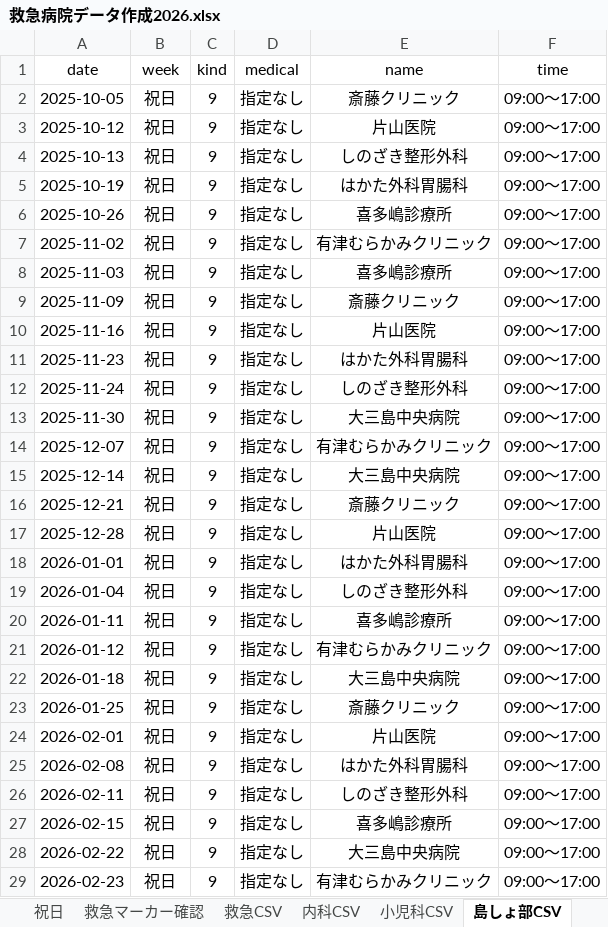
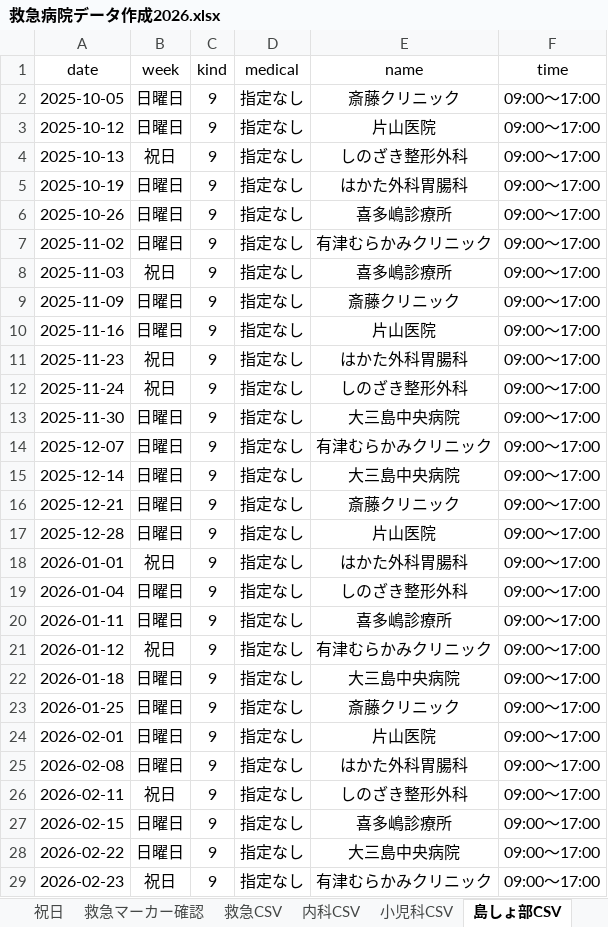
Before and after one commit to imabari119/tools, an Excel workbook: 救急病院データ作成2026.xlsx, sheet 島しょ部CSV, drawn as a sheet; only a part is shown; values as stored, in another font and other column widths than the file's, no borders; the diff covers the shown part only; the diff names each change by its address in the sheet, - before the commit and + after, or states it on an @@ line.

Commit message:
Add files via upload

```diff
--- a/救急病院データ作成2026.xlsx (sheet 島しょ部CSV)
+++ b/救急病院データ作成2026.xlsx (sheet 島しょ部CSV)
-B2:B3 (week): 祝日
+B2:B3 (week): 日曜日
-B5:B7 (week): 祝日
+B5:B7 (week): 日曜日
-B9:B10 (week): 祝日
+B9:B10 (week): 日曜日
-B13:B17 (week): 祝日
+B13:B17 (week): 日曜日
-B19:B20 (week): 祝日
+B19:B20 (week): 日曜日
-B22:B25 (week): 祝日
+B22:B25 (week): 日曜日
-B27:B28 (week): 祝日
+B27:B28 (week): 日曜日
```
Also changed, not shown: 5 edited cells elsewhere in this sheet.
